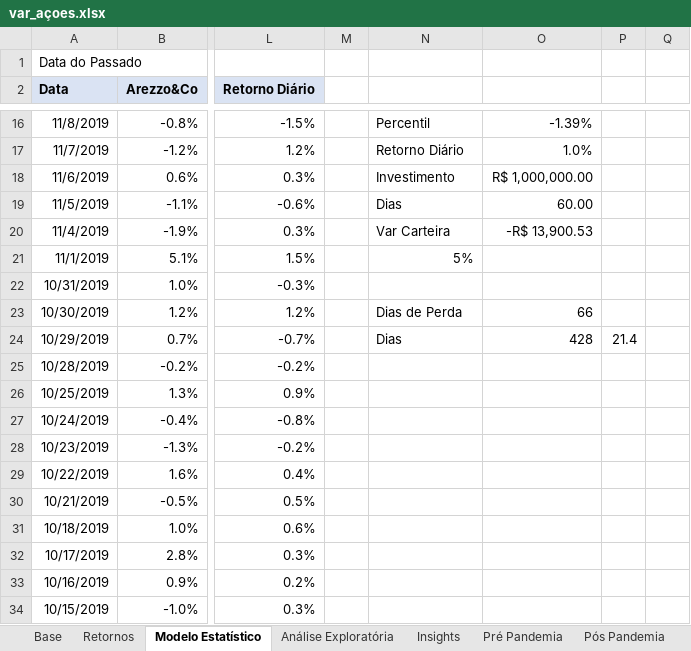
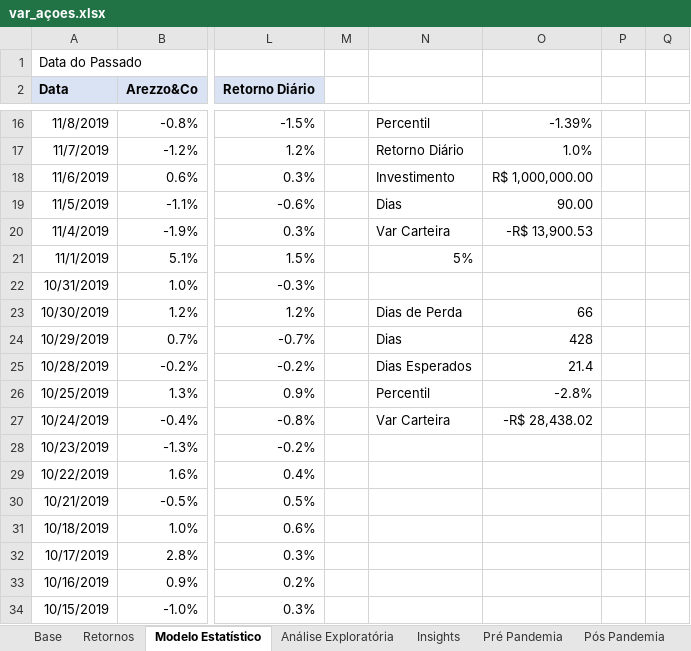
Before and after one commit to kauabuc/VarAcoes, an Excel workbook: var_açoes.xlsx, sheet Modelo Estatístico, drawn as a sheet; only a part is shown, gaps mark what is left out; values as stored, in another font and other column widths than the file's, no borders; the diff names each change by its address in the sheet, - before the commit and + after, or states it on an @@ line.

```diff
--- a/var_açoes.xlsx (sheet Modelo Estatístico)
+++ b/var_açoes.xlsx (sheet Modelo Estatístico)
-O19: 60.00
+O19: 90.00
-P24: 21.4
+P24: (empty)
-N25: (empty)
+N25: Dias Esperados
-O25: (empty)
+O25: 21.4
-N26: (empty)
+N26: Percentil
-O26: (empty)
+O26: -2.8%
-N27: (empty)
+N27: Var Carteira
-O27: (empty)
+O27: -R$ 28,438.02
```
Also changed, not shown: sheet Análise Exploratória, sheet Insights, sheet Retornos, charts or pictures, 2 other files.
